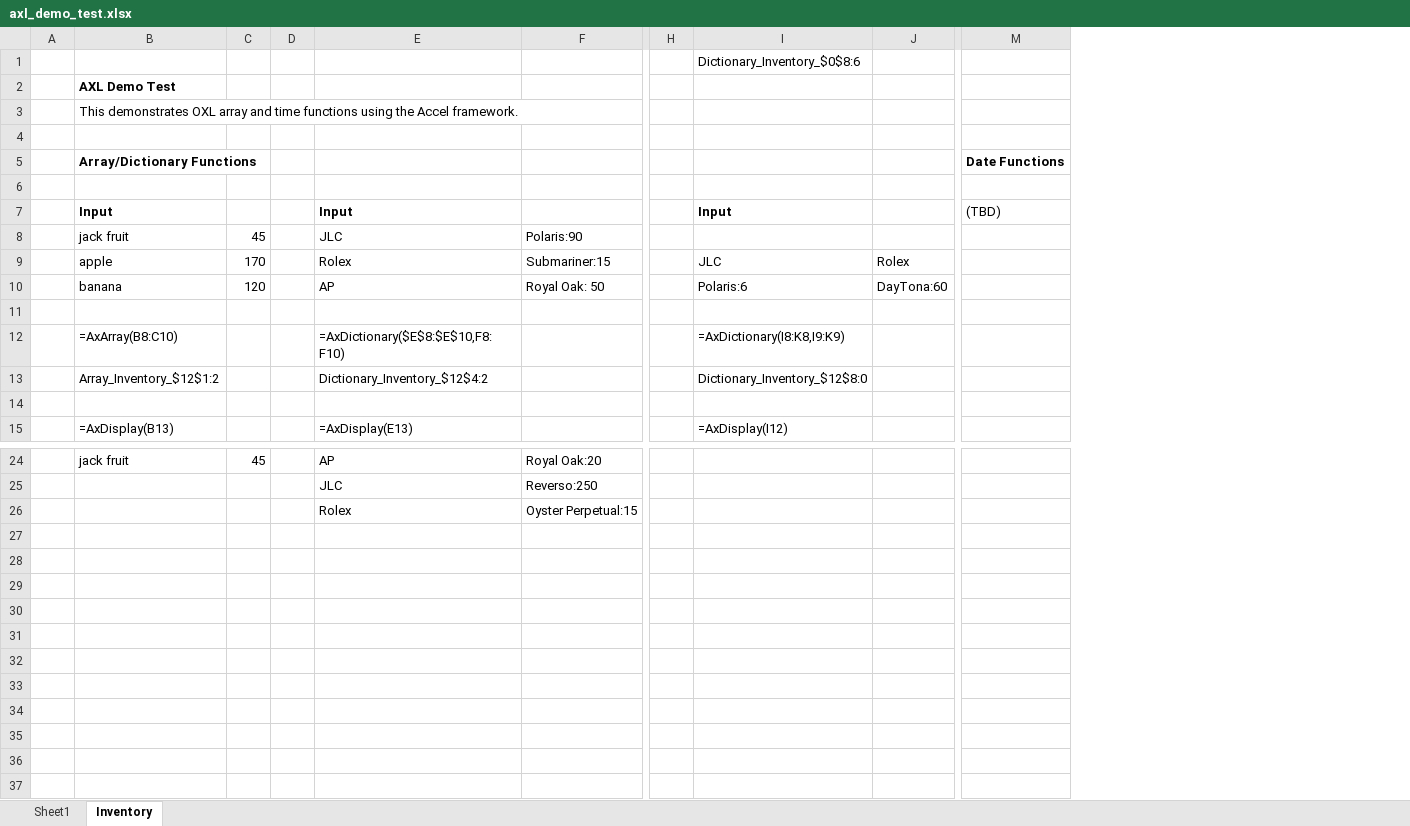
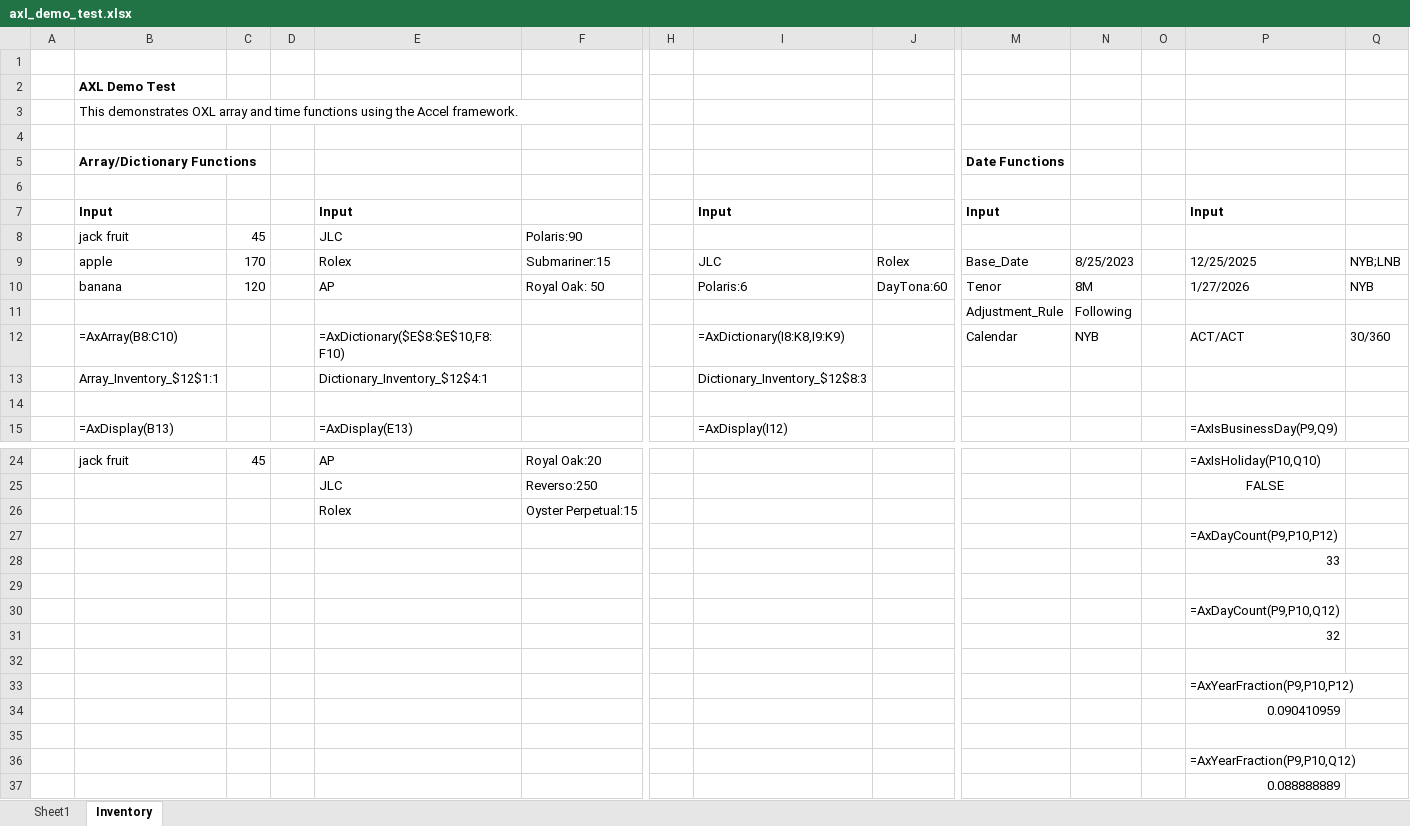
Before and after one commit to Mjang714/OdinAnalytics, an Excel workbook: sheets/axl_demo_test.xlsx, sheet Inventory, drawn as a sheet; only a part is shown, gaps mark what is left out; values as stored, in another font and other column widths than the file's, no borders; rows hold the shown columns only; the diff covers the shown part only; the diff names each change by its address in the sheet, - before the commit and + after, or states it on an @@ line.

Commit message:
add vanilla OXL time functions ported to AXL + update test sheet
modified:   sheets/axl_demo_test.xlsx
modified:   test/CMakeLists.txt
modified:   test/axl_demo.cpp

```diff
--- a/sheets/axl_demo_test.xlsx (sheet Inventory)
+++ b/sheets/axl_demo_test.xlsx (sheet Inventory)
+column N, rows 9-12: 8/25/2023 | 8M | Following | NYB
+column O, empty
+column P, rows 7-15: Input |  | 12/25/2025 | 1/27/2026 |  | ACT/ACT |  |  | =AxIsBusinessDay(P9,Q9); rows 24-25: =AxIsHoliday(P10,Q10) | FALSE
+column Q, rows 9-12: NYB;LNB | NYB |  | 30/360
-I1: Dictionary_Inventory_$0$8:6
+I1: (empty)
-M7: (TBD)
+M7: Input
-M7 bold: off
+M7 bold: on
-M9: (empty)
+M9: Base_Date
-M10: (empty)
+M10: Tenor
-row 11: (empty)
+row 11:  |  |  |  |  |  |  |  |  | Adjustment_Rule | Following
-M12: (empty)
+M12: Calendar
-B13: Array_Inventory_$12$1:2
+B13: Array_Inventory_$12$1:1
-E13: Dictionary_Inventory_$12$4:2
+E13: Dictionary_Inventory_$12$4:1
-I13: Dictionary_Inventory_$12$8:0
+I13: Dictionary_Inventory_$12$8:3
+row 27:  |  |  |  |  |  |  |  |  |  |  |  | =AxDayCount(P9,P10,P12)
+row 28:  |  |  |  |  |  |  |  |  |  |  |  | 33
+row 29: (empty)
+row 30:  |  |  |  |  |  |  |  |  |  |  |  | =AxDayCount(P9,P10,Q12)
+row 31:  |  |  |  |  |  |  |  |  |  |  |  | 32
+row 32: (empty)
+row 33:  |  |  |  |  |  |  |  |  |  |  |  | =AxYearFraction(P9,P10,P12)
+row 34:  |  |  |  |  |  |  |  |  |  |  |  | 0.090410959
+row 35: (empty)
+row 36:  |  |  |  |  |  |  |  |  |  |  |  | =AxYearFraction(P9,P10,Q12)
+row 37:  |  |  |  |  |  |  |  |  |  |  |  | 0.088888889
```
Also changed, not shown: 2 edited cells elsewhere in this sheet, 2 other files.
